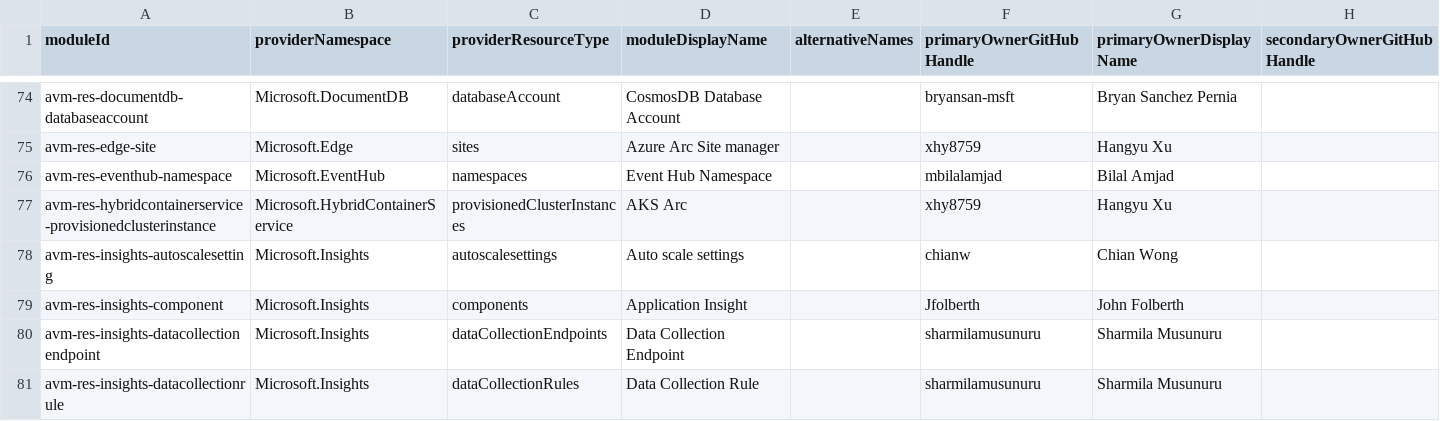
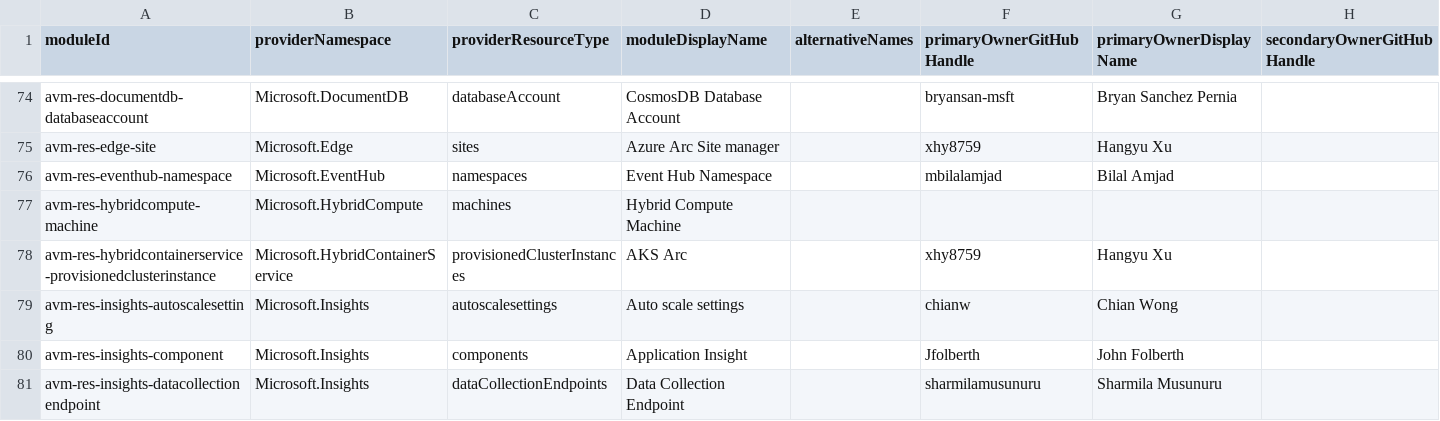
Before and after one commit to Azure/avm-terraform-governance, a CSV file: tf-repo-mgmt/repository-meta-data/meta-data.csv, drawn as a sheet; only a part is shown, gaps mark what is left out; the shorter side is filled out with more unchanged rows; rows hold the shown columns only; the diff names each change by its address in the sheet, - before the commit and + after, or states it on an @@ line.

Commit message:
chore: add avm-res-hybridcompute-machine metadata (#19)
This PR adds metadata for the avm-res-hybridcompute-machine module.

```diff
--- a/tf-repo-mgmt/repository-meta-data/meta-data.csv
+++ b/tf-repo-mgmt/repository-meta-data/meta-data.csv
+row 77: avm-res-hybridcompute-machine | Microsoft.HybridCompute | machines | Hybrid Compute Machine
```
